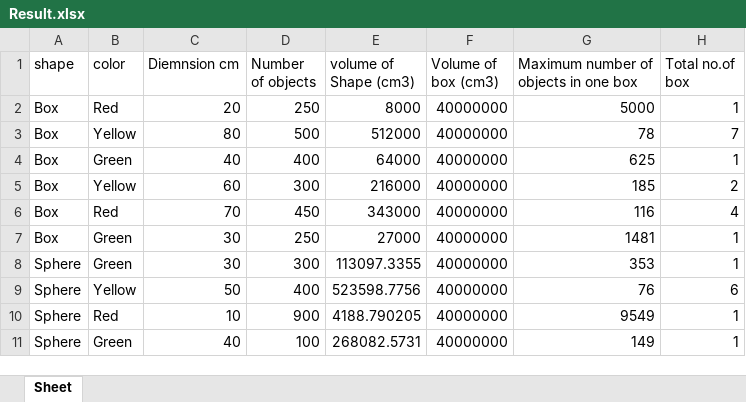
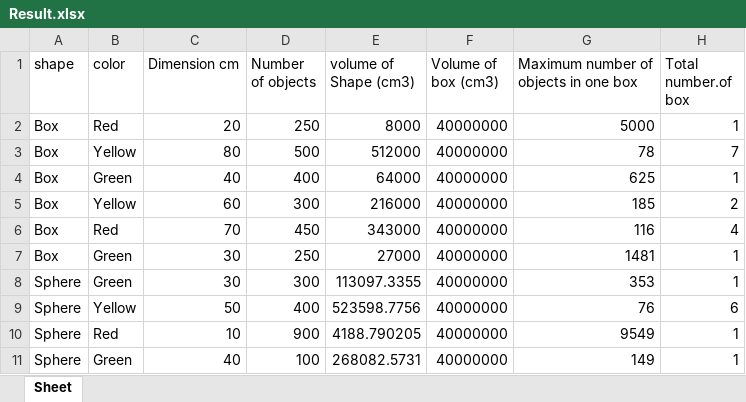
Before and after one commit to Alie20/Phi-programming-project, an Excel workbook: Result.xlsx, sheet Sheet, drawn as a sheet; values as stored, in another font and other column widths than the file's, no borders; the diff names each change by its address in the sheet, - before the commit and + after, or states it on an @@ line.

```diff
--- a/Result.xlsx (sheet Sheet)
+++ b/Result.xlsx (sheet Sheet)
-C1: Diemnsion cm
+C1: Dimension cm
-H1: Total no.of box
+H1: Total number.of box
```
Also changed, not shown: 6 other files.
